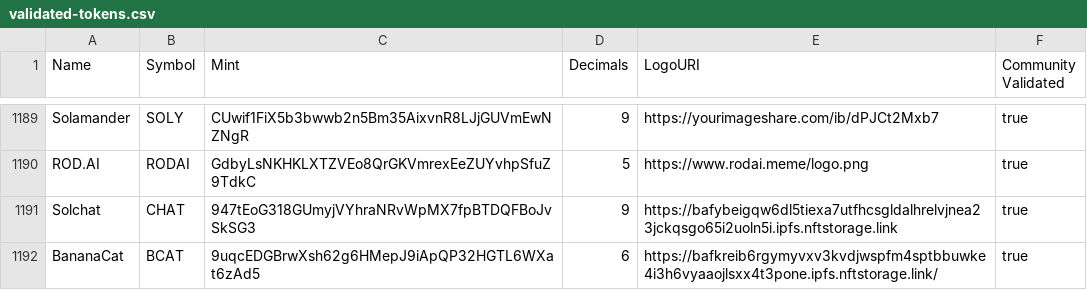
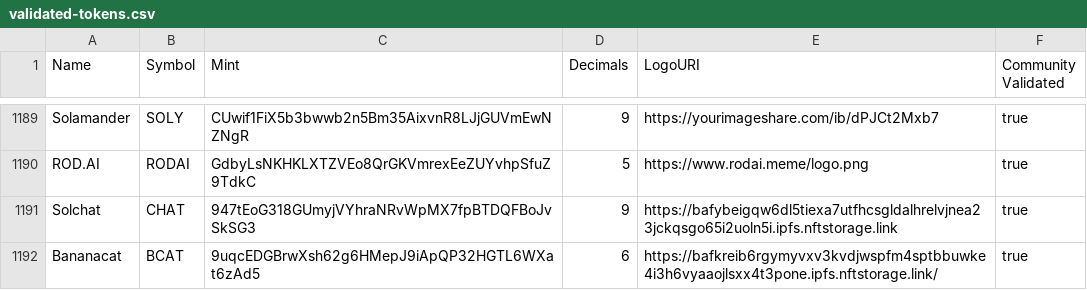
Before and after one commit to Colonel-Kurtz/token-list, a CSV file: validated-tokens.csv, drawn as a sheet; only a part is shown, gaps mark what is left out.

Commit message:
Validating BananaCat

```diff
--- a/validated-tokens.csv
+++ b/validated-tokens.csv
@@ -1191,2 +1191,2 @@ ROD.AI,RODAI,GdbyLsNKHKLXTZVEo8QrGKVmrexEeZUYvhpSfuZ9TdkC,5,https://www.rodai.me
 Solchat,CHAT,947tEoG318GUmyjVYhraNRvWpMX7fpBTDQFBoJvSkSG3,9,https://bafybeigqw6dl5tiexa7utfhcsgldalhrelvjnea23jckqsgo65i2uoln5i.ipfs.nftstorage.link,true
-BananaCat,BCAT,9uqcEDGBrwXsh62g6HMepJ9iApQP32HGTL6WXat6zAd5,6,https://bafkreib6rgymyvxv3kvdjwspfm4sptbbuwke4i3h6vyaaojlsxx4t3pone.ipfs.nftstorage.link/,true
+Bananacat,BCAT,9uqcEDGBrwXsh62g6HMepJ9iApQP32HGTL6WXat6zAd5,6,https://bafkreib6rgymyvxv3kvdjwspfm4sptbbuwke4i3h6vyaaojlsxx4t3pone.ipfs.nftstorage.link/,true
```
